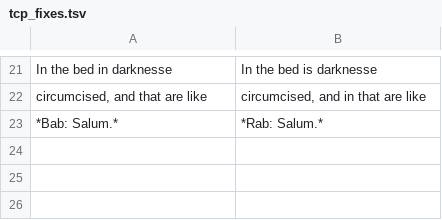
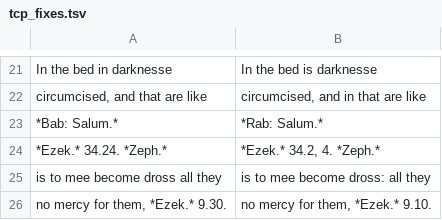
Before and after one commit to whcjb/whcjb.github.io, a TSV file: greenhill_raw/ezekiel/tcp_fixes.tsv, drawn as a sheet; only a part is shown, gaps mark what is left out.

```diff
--- a/greenhill_raw/ezekiel/tcp_fixes.tsv
+++ b/greenhill_raw/ezekiel/tcp_fixes.tsv
@@ -23 +23,4 @@ circumcised, and that are like	circumcised, and in that are like
 *Bab: Salum.*	*Rab: Salum.*
+*Ezek.* 34.24. *Zeph.*	*Ezek.* 34.2, 4. *Zeph.*
+is to mee become dross all they	is to mee become dross: all they
+no mercy for them, *Ezek.* 9.30.	no mercy for them, *Ezek.* 9.10.
```
Also changed, not shown: 3 other files.
